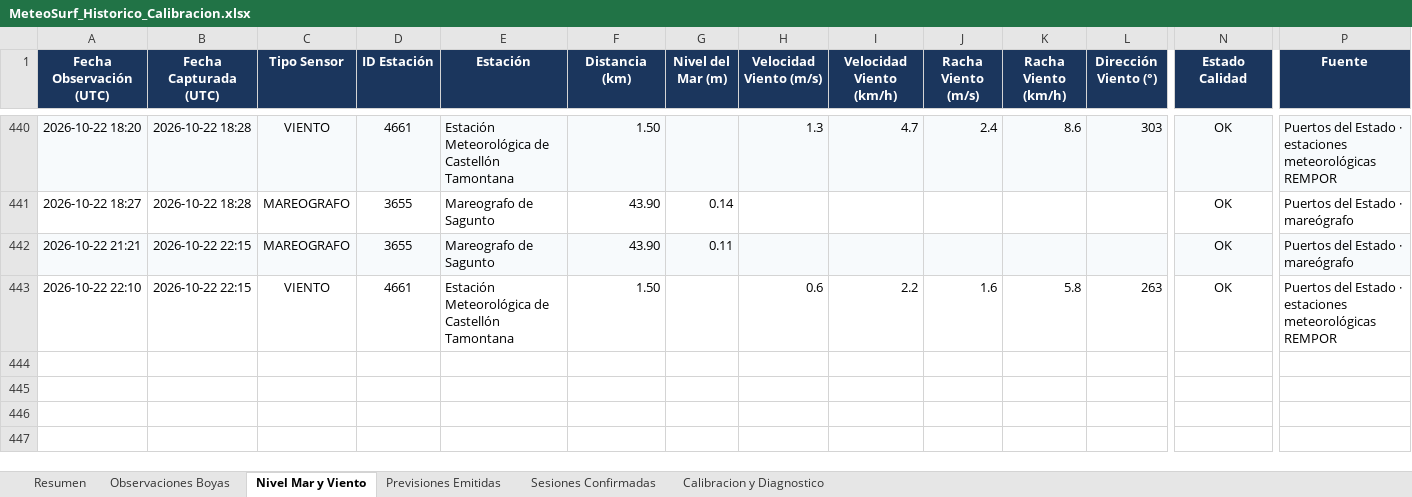
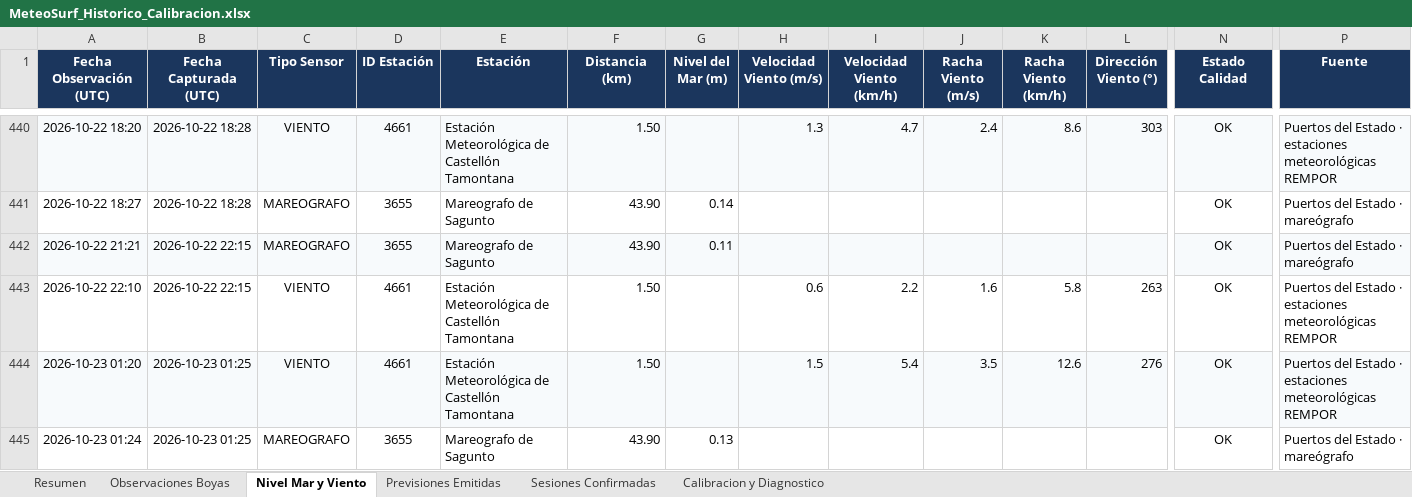
Before and after one commit to Joorcs96/MeteoSurf_Cs, an Excel workbook: data/MeteoSurf_Historico_Calibracion.xlsx, sheet Nivel Mar y Viento, drawn as a sheet; only a part is shown, gaps mark what is left out; values as stored, in another font and other column widths than the file's, no borders; rows hold the shown columns only; the diff names each change by its address in the sheet, - before the commit and + after, or states it on an @@ line.

```diff
--- a/data/MeteoSurf_Historico_Calibracion.xlsx (sheet Nivel Mar y Viento)
+++ b/data/MeteoSurf_Historico_Calibracion.xlsx (sheet Nivel Mar y Viento)
+row 444: 2026-10-23 01:20 | 2026-10-23 01:25 | VIENTO | 4661 | Estación Meteorológica de Castellón Tamontana | 1.50 |  | 1.5 | 5.4 | 3.5 | 12.6 | 276 | OK | Puertos del Estado · estaciones meteorológicas REMPOR
+row 445: 2026-10-23 01:24 | 2026-10-23 01:25 | MAREOGRAFO | 3655 | Mareografo de Sagunto | 43.90 | 0.13 |  |  |  |  |  | OK | Puertos del Estado · mareógrafo
```
Also changed, not shown: sheet Observaciones Boyas, sheet Resumen, 3 other files.
